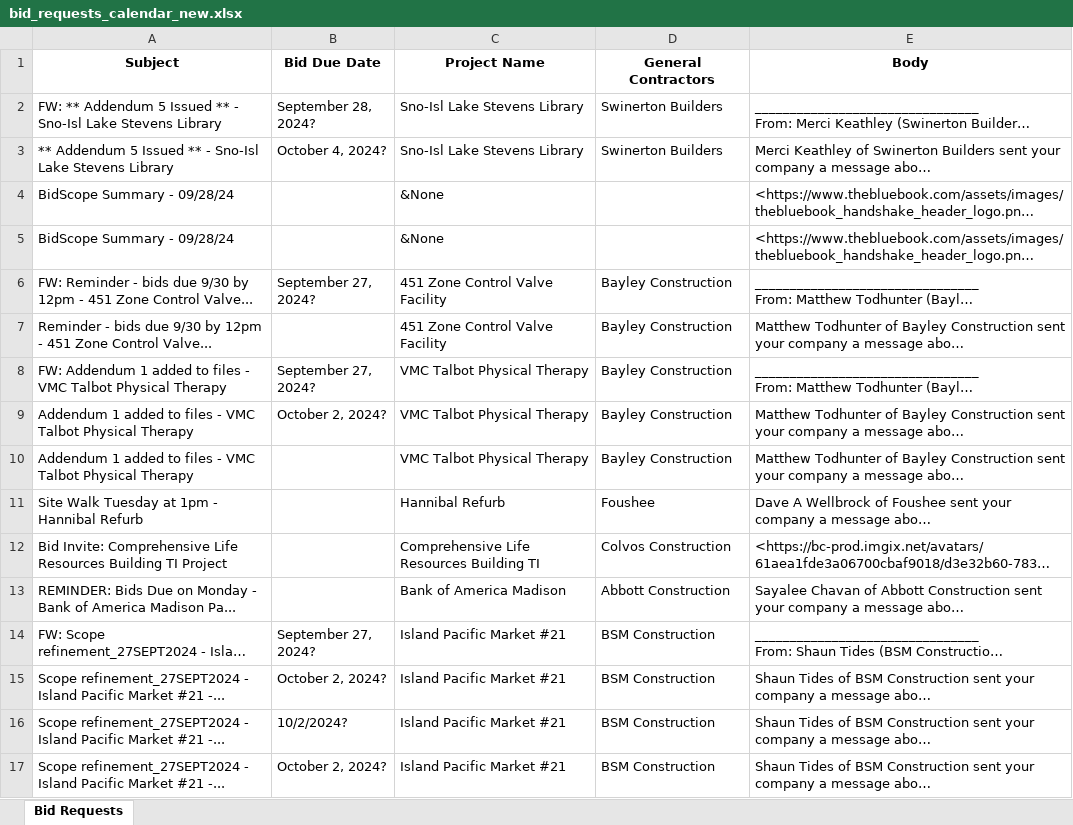
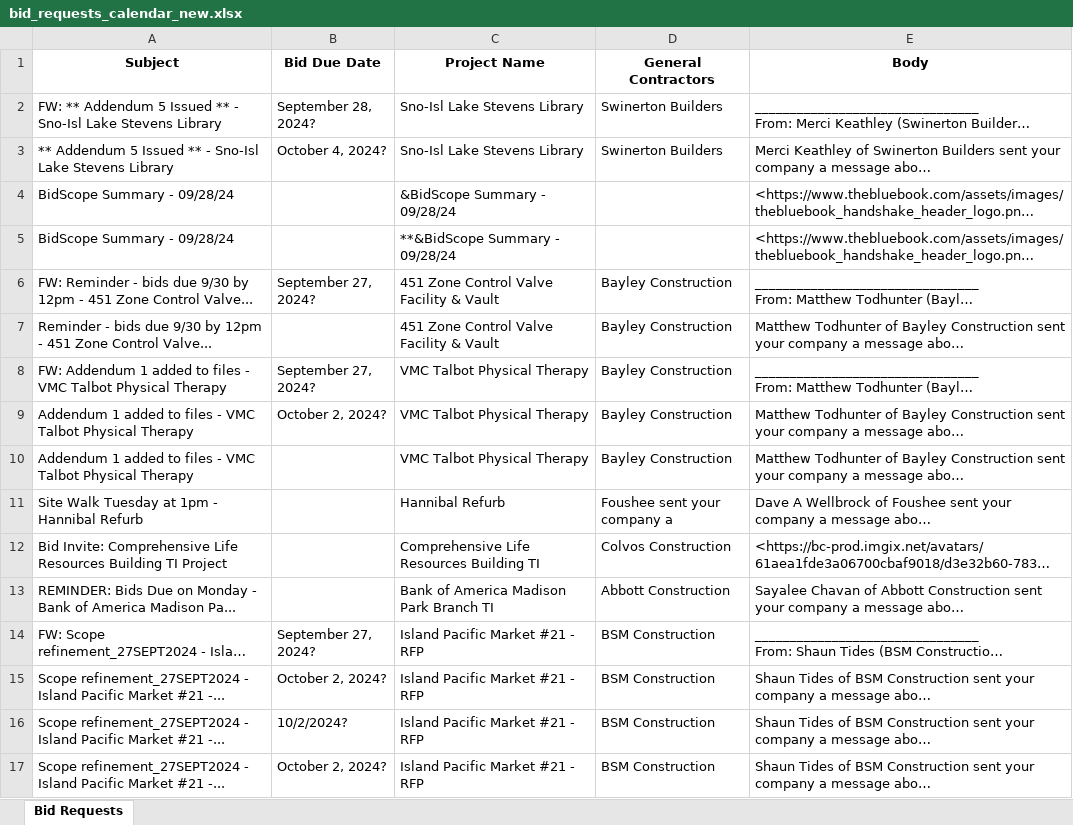
Before and after one commit to NolanMehrerDW/BidEmails, an Excel workbook: bid_requests_calendar_new.xlsx, sheet Bid Requests, drawn as a sheet; only a part is shown; long unchanged cells end in …; values as stored, in another font and other column widths than the file's, no borders; the diff covers the shown part only; the diff names each change by its address in the sheet, - before the commit and + after, or states it on an @@ line.

```diff
--- a/bid_requests_calendar_new.xlsx (sheet Bid Requests)
+++ b/bid_requests_calendar_new.xlsx (sheet Bid Requests)
-C4 (Project Name): &None
+C4 (Project Name): &BidScope Summary - 09/28/24
-C5 (Project Name): &None
+C5 (Project Name): **&BidScope Summary - 09/28/24
-C6:C7 (Project Name): 451 Zone Control Valve Facility
+C6:C7 (Project Name): 451 Zone Control Valve Facility & Vault
-D11 (General Contractors): Foushee
+D11 (General Contractors): Foushee sent your company a
-C13 (Project Name): Bank of America Madison
+C13 (Project Name): Bank of America Madison Park Branch TI
-C14:C17 (Project Name): Island Pacific Market #21
+C14:C17 (Project Name): Island Pacific Market #21 - RFP
```
Also changed, not shown: 30 edited cells elsewhere in this sheet, 2 other files.
